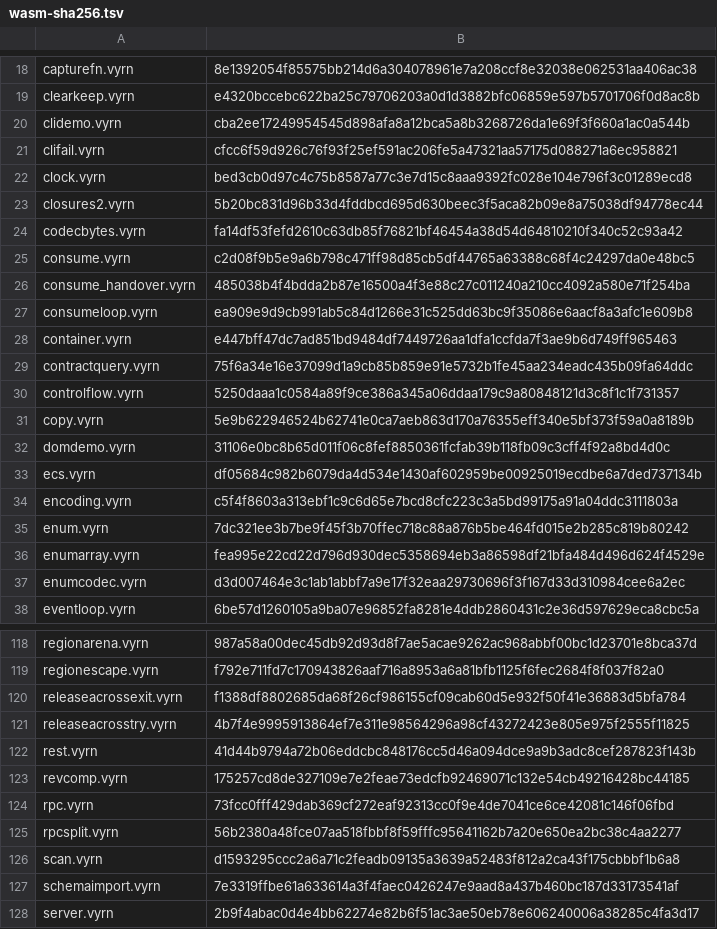
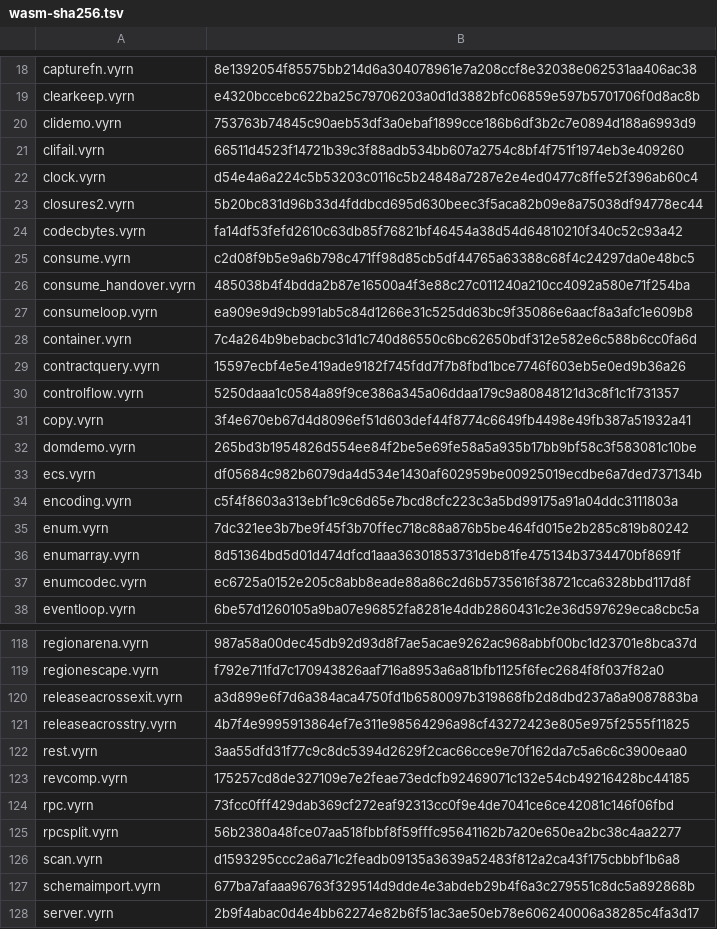
Before and after one commit to vyrn-lang/vyrn, a TSV file: rfcs/census/wasm-sha256.tsv, drawn as a sheet; only a part is shown, gaps mark what is left out; the diff covers the shown part only.

```diff
--- a/rfcs/census/wasm-sha256.tsv
+++ b/rfcs/census/wasm-sha256.tsv
@@ -19,5 +19,5 @@ capturefn.vyrn	8e1392054f85575bb214d6a304078961e7a208ccf8e32038e062531aa406ac38
 clearkeep.vyrn	e4320bccebc622ba25c79706203a0d1d3882bfc06859e597b5701706f0d8ac8b
-clidemo.vyrn	cba2ee17249954545d898afa8a12bca5a8b3268726da1e69f3f660a1ac0a544b
-clifail.vyrn	cfcc6f59d926c76f93f25ef591ac206fe5a47321aa57175d088271a6ec958821
-clock.vyrn	bed3cb0d97c4c75b8587a77c3e7d15c8aaa9392fc028e104e796f3c01289ecd8
+clidemo.vyrn	753763b74845c90aeb53df3a0ebaf1899cce186b6df3b2c7e0894d188a6993d9
+clifail.vyrn	66511d4523f14721b39c3f88adb534bb607a2754c8bf4f751f1974eb3e409260
+clock.vyrn	d54e4a6a224c5b53203c0116c5b24848a7287e2e4ed0477c8ffe52f396ab60c4
 closures2.vyrn	5b20bc831d96b33d4fddbcd695d630beec3f5aca82b09e8a75038df94778ec44
@@ -27,7 +27,7 @@ consume_handover.vyrn	485038b4f4bdda2b87e16500a4f3e88c27c011240a210cc4092a580e71
 consumeloop.vyrn	ea909e9d9cb991ab5c84d1266e31c525dd63bc9f35086e6aacf8a3afc1e609b8
-container.vyrn	e447bff47dc7ad851bd9484df7449726aa1dfa1ccfda7f3ae9b6d749ff965463
-contractquery.vyrn	75f6a34e16e37099d1a9cb85b859e91e5732b1fe45aa234eadc435b09fa64ddc
+container.vyrn	7c4a264b9bebacbc31d1c740d86550c6bc62650bdf312e582e6c588b6cc0fa6d
+contractquery.vyrn	15597ecbf4e5e419ade9182f745fdd7f7b8fbd1bce7746f603eb5e0ed9b36a26
 controlflow.vyrn	5250daaa1c0584a89f9ce386a345a06ddaa179c9a80848121d3c8f1c1f731357
-copy.vyrn	5e9b622946524b62741e0ca7aeb863d170a76355eff340e5bf373f59a0a8189b
-domdemo.vyrn	31106e0bc8b65d011f06c8fef8850361fcfab39b118fb09c3cff4f92a8bd4d0c
+copy.vyrn	3f4e670eb67d4d8096ef51d603def44f8774c6649fb4498e49fb387a51932a41
+domdemo.vyrn	265bd3b1954826d554ee84f2be5e69fe58a5a935b17bb9bf58c3f583081c10be
 ecs.vyrn	df05684c982b6079da4d534e1430af602959be00925019ecdbe6a7ded737134b
@@ -35,4 +35,4 @@ encoding.vyrn	c5f4f8603a313ebf1c9c6d65e7bcd8cfc223c3a5bd99175a91a04ddc3111803a
 enum.vyrn	7dc321ee3b7be9f45f3b70ffec718c88a876b5be464fd015e2b285c819b80242
-enumarray.vyrn	fea995e22cd22d796d930dec5358694eb3a86598df21bfa484d496d624f4529e
-enumcodec.vyrn	d3d007464e3c1ab1abbf7a9e17f32eaa29730696f3f167d33d310984cee6a2ec
+enumarray.vyrn	8d51364bd5d01d474dfcd1aaa36301853731deb81fe475134b3734470bf8691f
+enumcodec.vyrn	ec6725a0152e205c8abb8eade88a86c2d6b5735616f38721cca6328bbd117d8f
 eventloop.vyrn	6be57d1260105a9ba07e96852fa8281e4ddb2860431c2e36d597629eca8cbc5a
@@ -119,5 +119,5 @@ regionarena.vyrn	987a58a00dec45db92d93d8f7ae5acae9262ac968abbf00bc1d23701e8bca37
 regionescape.vyrn	f792e711fd7c170943826aaf716a8953a6a81bfb1125f6fec2684f8f037f82a0
-releaseacrossexit.vyrn	f1388df8802685da68f26cf986155cf09cab60d5e932f50f41e36883d5bfa784
+releaseacrossexit.vyrn	a3d899e6f7d6a384aca4750fd1b6580097b319868fb2d8dbd237a8a9087883ba
 releaseacrosstry.vyrn	4b7f4e9995913864ef7e311e98564296a98cf43272423e805e975f2555f11825
-rest.vyrn	41d44b9794a72b06eddcbc848176cc5d46a094dce9a9b3adc8cef287823f143b
+rest.vyrn	3aa55dfd31f77c9c8dc5394d2629f2cac66cce9e70f162da7c5a6c6c3900eaa0
 revcomp.vyrn	175257cd8de327109e7e2feae73edcfb92469071c132e54cb49216428bc44185
@@ -126,3 +126,3 @@ rpcsplit.vyrn	56b2380a48fce07aa518fbbf8f59fffc95641162b7a20e650ea2bc38c4aa2277
 scan.vyrn	d1593295ccc2a6a71c2feadb09135a3639a52483f812a2ca43f175cbbbf1b6a8
-schemaimport.vyrn	7e3319ffbe61a633614a3f4faec0426247e9aad8a437b460bc187d33173541af
+schemaimport.vyrn	677ba7afaaa96763f329514d9dde4e3abdeb29b4f6a3c279551c8dc5a892868b
 server.vyrn	2b9f4abac0d4e4bb62274e82b6f51ac3ae50eb78e606240006a38285c4fa3d17
```
Also changed, not shown: 25 edited cells elsewhere in this file, 3 other files.
